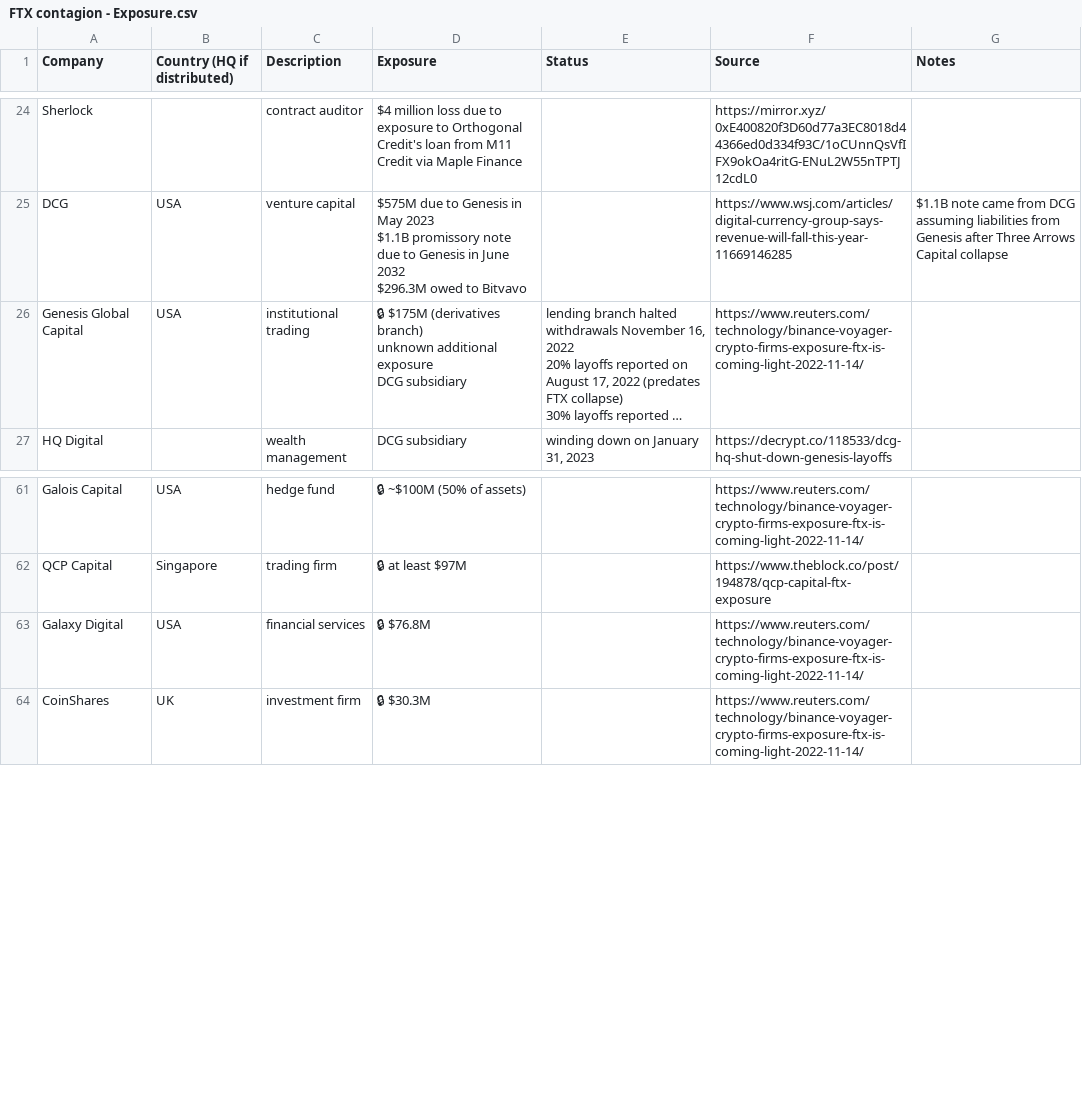
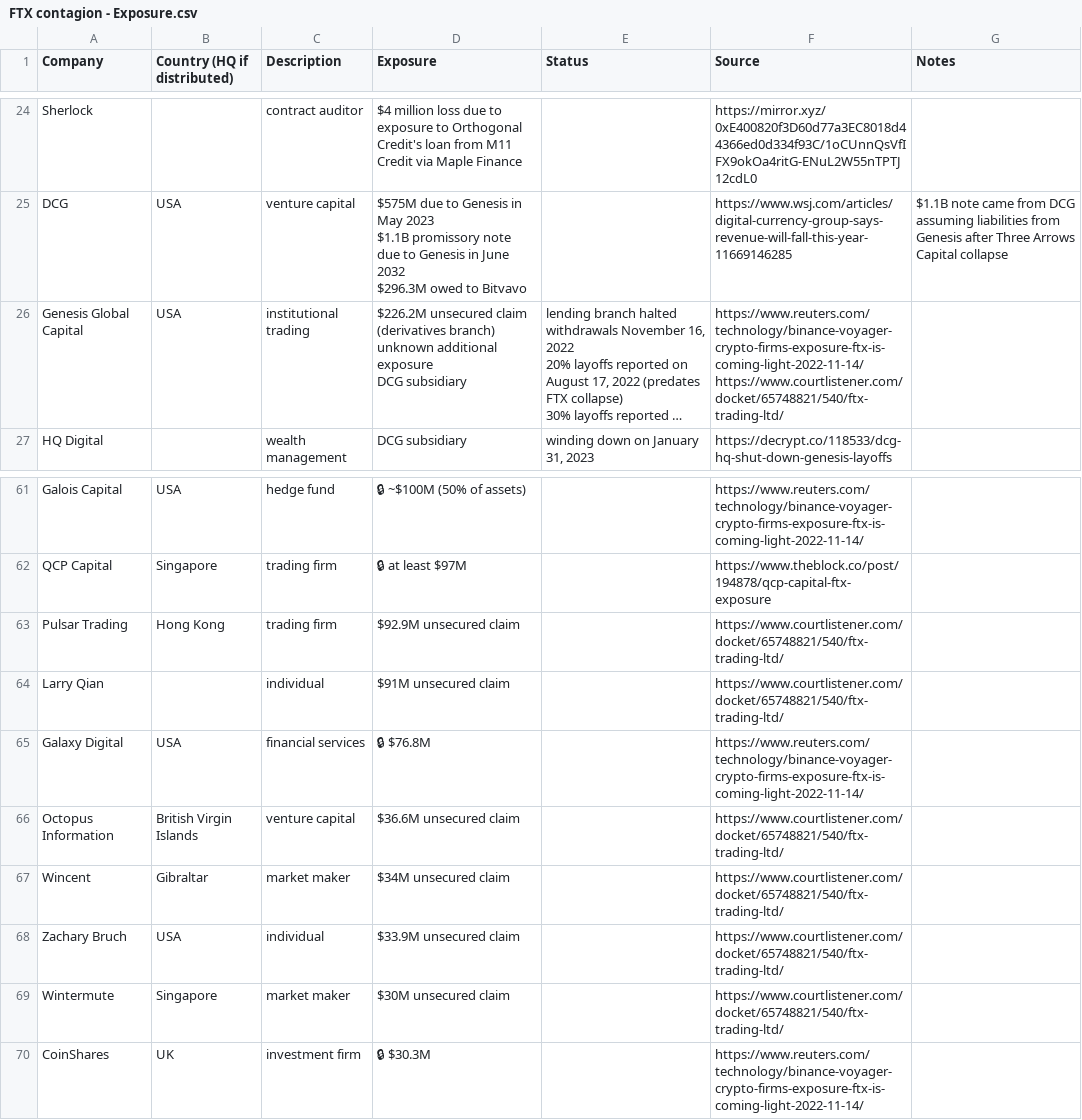
Before and after one commit to molly/ftx-contagion, a CSV file: data/FTX contagion - Exposure.csv, drawn as a sheet; only a part is shown, gaps mark what is left out; long unchanged cells end in …; ↵ is a line break in a cell; the diff names each change by its address in the sheet, - before the commit and + after, or states it on an @@ line.

Commit message:
+ FTX 50 creditors list

```diff
--- a/data/FTX contagion - Exposure.csv
+++ b/data/FTX contagion - Exposure.csv
-D26 (Exposure): 🔒 $175M (derivatives branch)…
+D26 (Exposure): $226.2M unsecured claim (derivatives branch)…
-F26 (Source): https://www.reuters.com/technology/binance-voyager-crypto-firms-exposure-ftx-is-coming-light-2022-11-14/
+F26 (Source): https://www.reuters.com/technology/binance-voyager-crypto-firms-exposure-ftx-is-coming-light-2022-11-14/ ↵ https://www.courtlistener.com/docket/65748821/540/ftx-trading-ltd/
+row 63: Pulsar Trading | Hong Kong | trading firm | $92.9M unsecured claim |  | https://www.courtlistener.com/docket/65748821/540/ftx-trading-ltd/
+row 64: Larry Qian |  | individual | $91M unsecured claim |  | https://www.courtlistener.com/docket/65748821/540/ftx-trading-ltd/
+row 66: Octopus Information | British Virgin Islands | venture capital | $36.6M unsecured claim |  | https://www.courtlistener.com/docket/65748821/540/ftx-trading-ltd/
+row 67: Wincent | Gibraltar | market maker | $34M unsecured claim |  | https://www.courtlistener.com/docket/65748821/540/ftx-trading-ltd/
+row 68: Zachary Bruch | USA | individual | $33.9M unsecured claim |  | https://www.courtlistener.com/docket/65748821/540/ftx-trading-ltd/
+row 69: Wintermute | Singapore | market maker | $30M unsecured claim |  | https://www.courtlistener.com/docket/65748821/540/ftx-trading-ltd/
```
Also changed, not shown: 1 other file.
